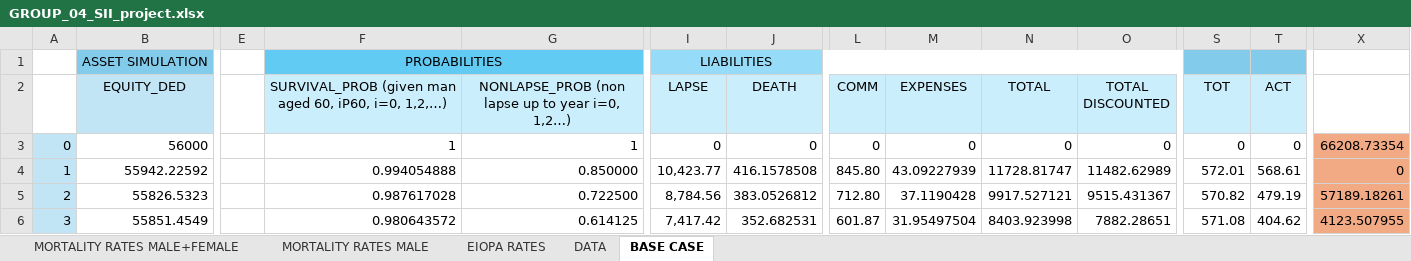
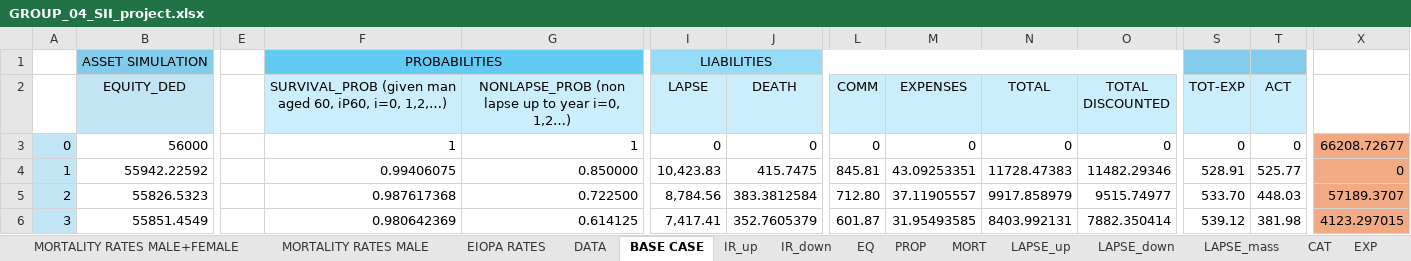
Before and after one commit to ClaudiooBarbieri/econometric-insurance, an Excel workbook: insurance/GROUP_04_SII_project.xlsx, sheet BASE CASE, drawn as a sheet; only a part is shown, gaps mark what is left out; values as stored, in another font and other column widths than the file's, no borders; the diff covers the shown part only; the diff names each change by its address in the sheet, - before the commit and + after, or states it on an @@ line.

```diff
--- a/insurance/GROUP_04_SII_project.xlsx (sheet BASE CASE)
+++ b/insurance/GROUP_04_SII_project.xlsx (sheet BASE CASE)
+sheet tab: IR_up
+sheet tab: IR_down
+sheet tab: EQ
+sheet tab: PROP
+sheet tab: MORT
+sheet tab: LAPSE_up
+sheet tab: LAPSE_down
+sheet tab: LAPSE_mass
+sheet tab: CAT
+sheet tab: EXP
-S2: TOT
+S2: TOT-EXP
-X3: 66208.73354
+X3: 66208.72677
-F4: 0.994054888
+F4: 0.99406075
-I4 (LAPSE): 10,423.77
+I4 (LAPSE): 10,423.83
-J4 (DEATH): 416.1578508
+J4 (DEATH): 415.7475
-L4 (COMM): 845.80
+L4 (COMM): 845.81
-M4 (EXPENSES): 43.09227939
+M4 (EXPENSES): 43.09253351
-N4 (TOTAL): 11728.81747
+N4 (TOTAL): 11728.47383
-O4 (TOTAL DISCOUNTED): 11482.62989
+O4 (TOTAL DISCOUNTED): 11482.29346
-S4 (TOT-EXP): 572.01
+S4 (TOT-EXP): 528.91
-T4 (ACT): 568.61
+T4 (ACT): 525.77
-F5: 0.987617028
+F5: 0.987617368
-J5 (DEATH): 383.0526812
+J5 (DEATH): 383.3812584
-M5 (EXPENSES): 37.1190428
+M5 (EXPENSES): 37.11905557
-N5 (TOTAL): 9917.527121
+N5 (TOTAL): 9917.858979
-O5 (TOTAL DISCOUNTED): 9515.431367
+O5 (TOTAL DISCOUNTED): 9515.74977
-S5 (TOT-EXP): 570.82
+S5 (TOT-EXP): 533.70
-T5 (ACT): 479.19
+T5 (ACT): 448.03
-X5: 57189.18261
+X5: 57189.3707
-F6: 0.980643572
+F6: 0.980642369
-I6 (LAPSE): 7,417.42
+I6 (LAPSE): 7,417.41
-J6 (DEATH): 352.682531
+J6 (DEATH): 352.7605379
-M6 (EXPENSES): 31.95497504
+M6 (EXPENSES): 31.95493585
-N6 (TOTAL): 8403.923998
+N6 (TOTAL): 8403.992131
-O6 (TOTAL DISCOUNTED): 7882.28651
+O6 (TOTAL DISCOUNTED): 7882.350414
-S6 (TOT-EXP): 571.08
+S6 (TOT-EXP): 539.12
-T6 (ACT): 404.62
+T6 (ACT): 381.98
-X6: 4123.507955
+X6: 4123.297015
```
Also changed, not shown: 311 edited cells elsewhere in this sheet, sheet DATA, other sheet tabs, formulas that keep their value.
